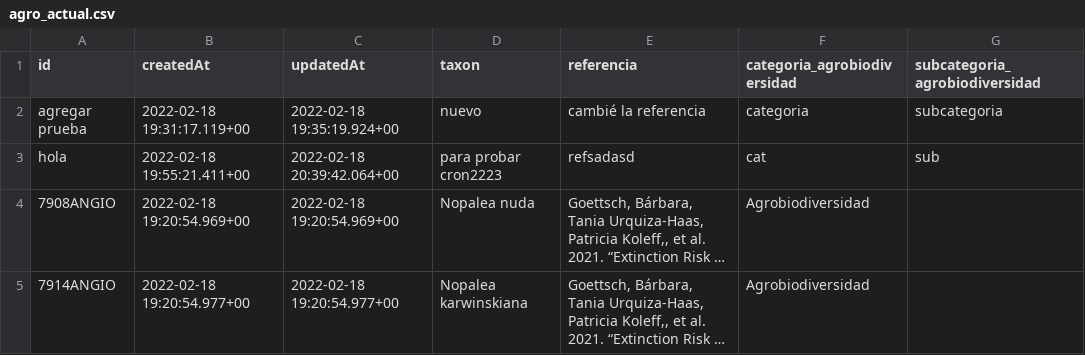
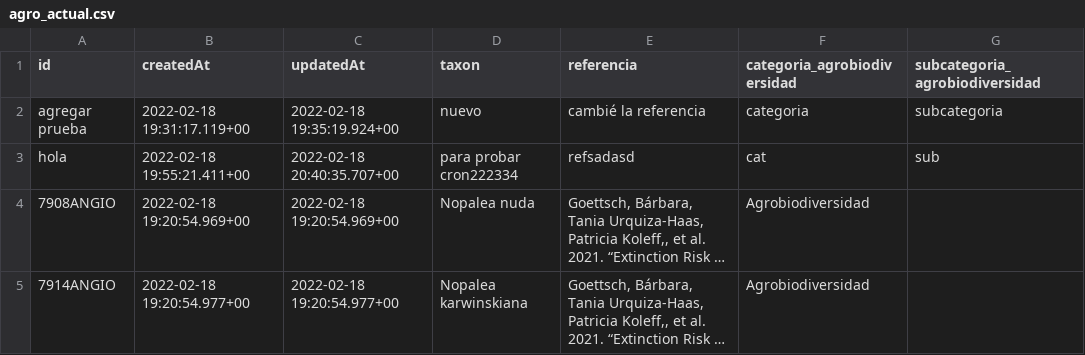
Before and after one commit to CONABIO/catalogo-agrobiodiversidad, a CSV file: agro_actual.csv, drawn as a sheet; only a part is shown; long unchanged cells end in …; the diff names each change by its address in the sheet, - before the commit and + after, or states it on an @@ line.

```diff
--- a/agro_actual.csv
+++ b/agro_actual.csv
-C3 (updatedAt): 2022-02-18 20:39:42.064+00
+C3 (updatedAt): 2022-02-18 20:40:35.707+00
-D3 (taxon): para probar cron2223
+D3 (taxon): para probar cron222334
```
Also changed, not shown: 1 other file.
